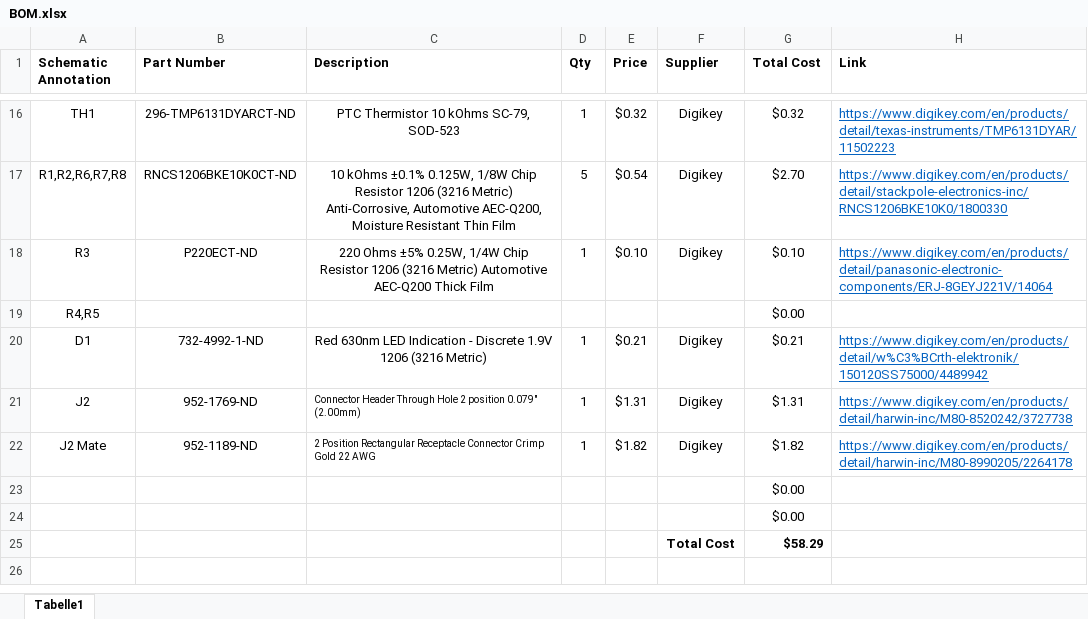
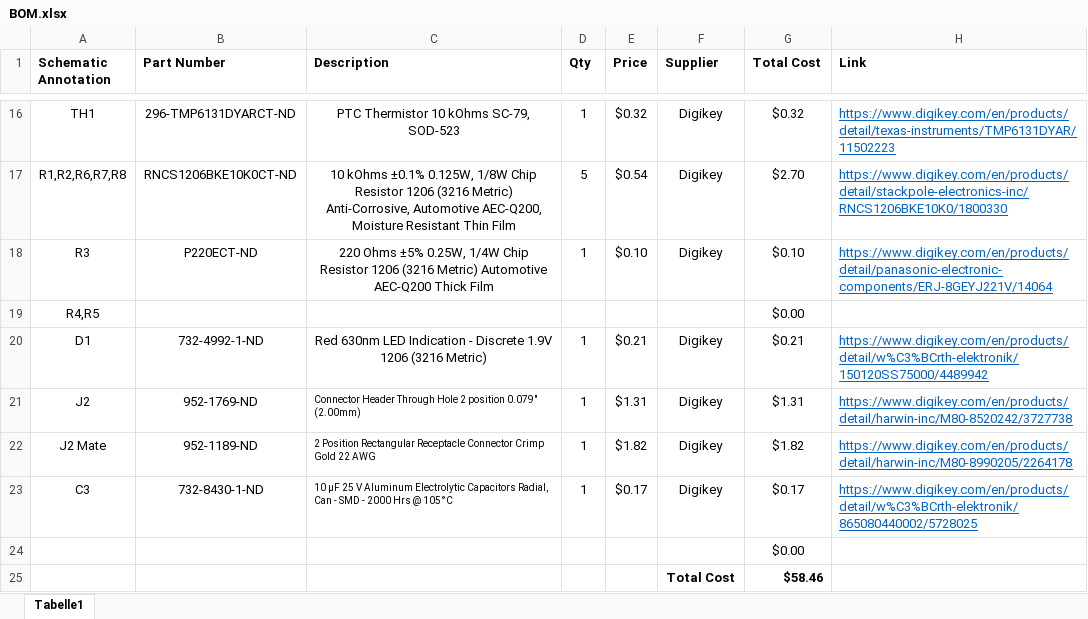
Before and after one commit to koson/Electronic-Load-1, an Excel workbook: BOM.xlsx, sheet Tabelle1, drawn as a sheet; only a part is shown, gaps mark what is left out; values as stored, in another font and other column widths than the file's, no borders; removed rows and columns are numbered as before the commit, all else as after; the diff names each change by its address in the sheet, - before the commit and + after, or states it on an @@ line.

```diff
--- a/BOM.xlsx (sheet Tabelle1)
+++ b/BOM.xlsx (sheet Tabelle1)
+row 23: C3 | 732-8430-1-ND | 10 µF 25 V Aluminum Electrolytic Capacitors Radial, Can - SMD - 2000 Hrs @ 105°C | 1 | $0.17 | Digikey | $0.17 | https://www.digikey.com/en/products/detail/w%C3%BCrth-elektronik/865080440002/5728025
-row 24:  |  |  |  |  |  | $0.00
-G25 (Total Cost): $58.29
+G25 (Total Cost): $58.46
```
Also changed, not shown: formulas that keep their value, 5 other files.
